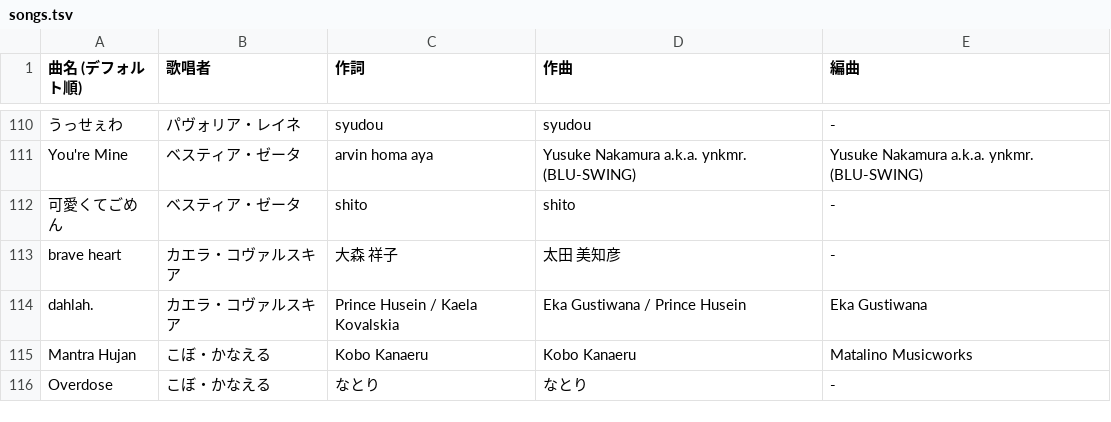
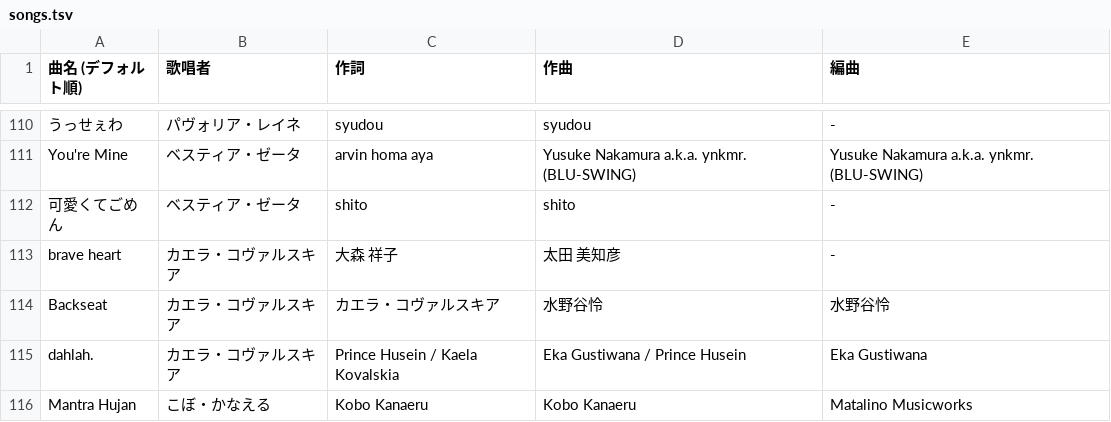
Before and after one commit to Neos21/holodori-manager, a TSV file: migrations/songs.tsv, drawn as a sheet; only a part is shown, gaps mark what is left out; the shorter side is filled out with more unchanged rows; the diff names each change by its address in the sheet, - before the commit and + after, or states it on an @@ line.

Commit message:
Update

```diff
--- a/migrations/songs.tsv
+++ b/migrations/songs.tsv
+row 114: Backseat | カエラ・コヴァルスキア | カエラ・コヴァルスキア | 水野谷怜 | 水野谷怜
```
